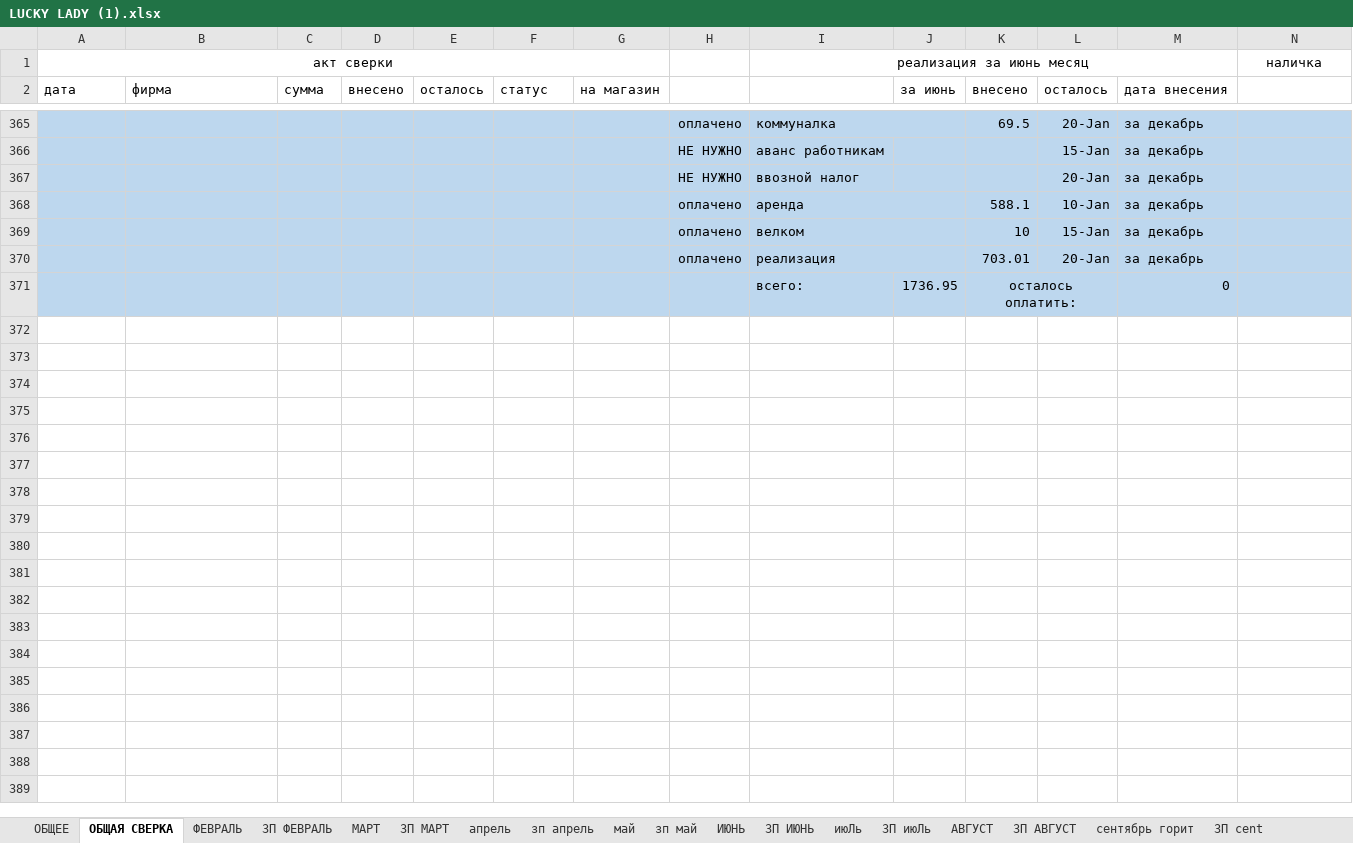
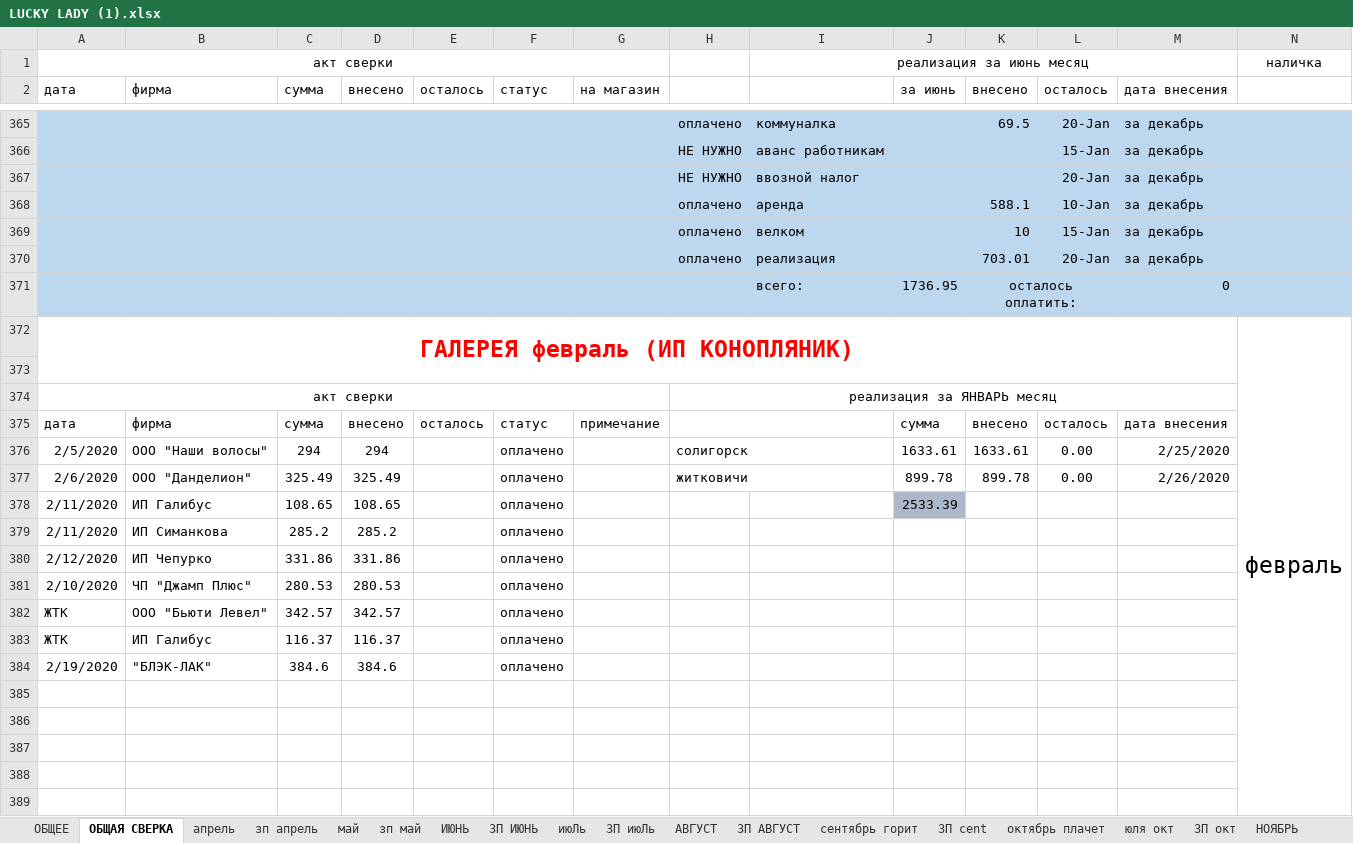
Before and after one commit to vitalusdza/lucky-lady, an Excel workbook: LUCKY LADY (1).xlsx, sheet ОБЩАЯ СВЕРКА, drawn as a sheet; only a part is shown, gaps mark what is left out; values as stored, in another font and other column widths than the file's, no borders; charts and pictures not drawn; rows hold the shown columns only; the diff covers the shown part only; the diff names each change by its address in the sheet, - before the commit and + after, or states it on an @@ line.

```diff
--- a/LUCKY LADY (1).xlsx (sheet ОБЩАЯ СВЕРКА)
+++ b/LUCKY LADY (1).xlsx (sheet ОБЩАЯ СВЕРКА)
-sheet tab: ФЕВРАЛЬ
-sheet tab: ЗП ФЕВРАЛЬ
-sheet tab: МАРТ
-sheet tab: ЗП МАРТ
+row 372: ГАЛЕРЕЯ февраль (ИП КОНОПЛЯНИК) |  |  |  |  |  |  |  |  |  |  |  |  | февраль
+row 373: (empty)
+row 374: акт сверки |  |  |  |  |  |  | реализация за ЯНВАРЬ месяц
+row 375: дата | фирма | сумма | внесено | осталось | статус | примечание |  |  | сумма | внесено | осталось | дата внесения
+row 376: 2/5/2020 | ООО "Наши волосы" | 294 | 294 |  | оплачено |  | солигорск |  | 1633.61 | 1633.61 | 0.00 | 2/25/2020
+row 377: 2/6/2020 | ООО "Данделион" | 325.49 | 325.49 |  | оплачено |  | житковичи |  | 899.78 | 899.78 | 0.00 | 2/26/2020
+row 378: 2/11/2020 | ИП Галибус | 108.65 | 108.65 |  | оплачено |  |  |  | 2533.39
+row 379: 2/11/2020 | ИП Симанкова | 285.2 | 285.2 |  | оплачено
+row 380: 2/12/2020 | ИП Чепурко | 331.86 | 331.86 |  | оплачено
+row 381: 2/10/2020 | ЧП "Джамп Плюс" | 280.53 | 280.53 |  | оплачено
+row 382: ЖТК | ООО "Бьюти Левел" | 342.57 | 342.57 |  | оплачено
+row 383: ЖТК | ИП Галибус | 116.37 | 116.37 |  | оплачено
+row 384: 2/19/2020 | "БЛЭК-ЛАК" | 384.6 | 384.6 |  | оплачено
+row 385: (empty)
+row 386: (empty)
+row 387: (empty)
+row 388: (empty)
+row 389: (empty)
```
Also changed, not shown: 167 added rows elsewhere in this sheet, sheet ЗП ЯНВАРЬ, sheet январь, sheet ОБЩЕЕ, other sheet tabs, formulas that keep their value, charts or pictures.
